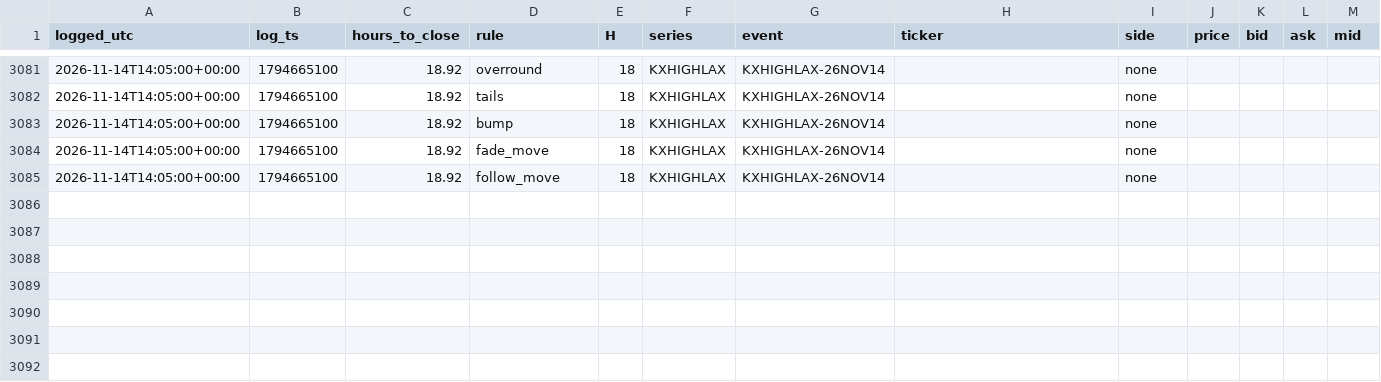
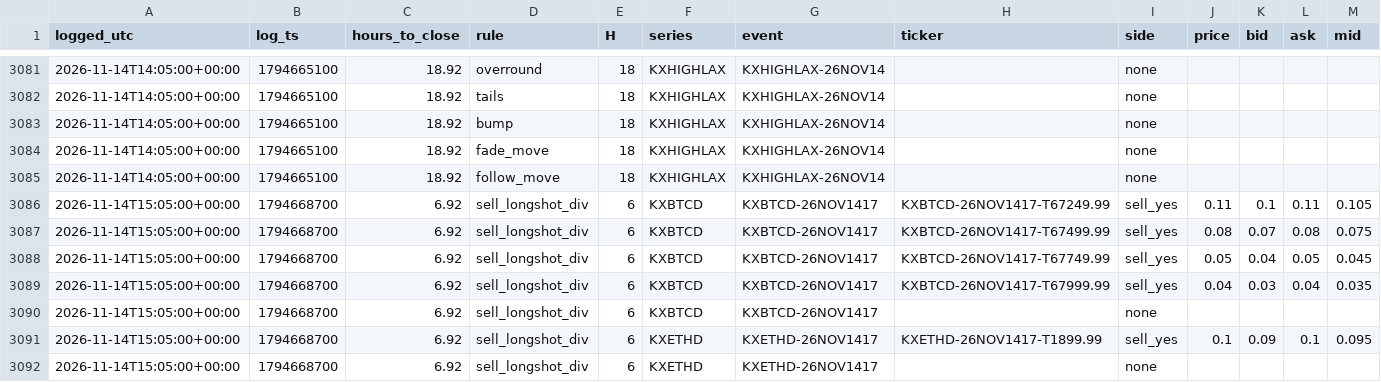
Before and after one commit to andyxing00888/personal-site, a CSV file: paper/data/orders.csv, drawn as a sheet; only a part is shown, gaps mark what is left out.

Commit message:
paper: 2026-11-14T15:19Z

```diff
--- a/paper/data/orders.csv
+++ b/paper/data/orders.csv
@@ -3085 +3085,8 @@ logged_utc,log_ts,hours_to_close,rule,H,series,event,ticker,side,price,bid,ask,m
 2026-11-14T14:05:00+00:00,1794665100,18.92,follow_move,18,KXHIGHLAX,KXHIGHLAX-26NOV14,,none,,,,
+2026-11-14T15:05:00+00:00,1794668700,6.92,sell_longshot_div,6,KXBTCD,KXBTCD-26NOV1417,KXBTCD-26NOV1417-T67249.99,sell_yes,0.11,0.1,0.11,0.105
+2026-11-14T15:05:00+00:00,1794668700,6.92,sell_longshot_div,6,KXBTCD,KXBTCD-26NOV1417,KXBTCD-26NOV1417-T67499.99,sell_yes,0.08,0.07,0.08,0.075
+2026-11-14T15:05:00+00:00,1794668700,6.92,sell_longshot_div,6,KXBTCD,KXBTCD-26NOV1417,KXBTCD-26NOV1417-T67749.99,sell_yes,0.05,0.04,0.05,0.045
+2026-11-14T15:05:00+00:00,1794668700,6.92,sell_longshot_div,6,KXBTCD,KXBTCD-26NOV1417,KXBTCD-26NOV1417-T67999.99,sell_yes,0.04,0.03,0.04,0.035
+2026-11-14T15:05:00+00:00,1794668700,6.92,sell_longshot_div,6,KXBTCD,KXBTCD-26NOV1417,,none,,,,
+2026-11-14T15:05:00+00:00,1794668700,6.92,sell_longshot_div,6,KXETHD,KXETHD-26NOV1417,KXETHD-26NOV1417-T1899.99,sell_yes,0.1,0.09,0.1,0.095
+2026-11-14T15:05:00+00:00,1794668700,6.92,sell_longshot_div,6,KXETHD,KXETHD-26NOV1417,,none,,,,
```
Also changed, not shown: paper/data/consistency.csv, 6 other files.
